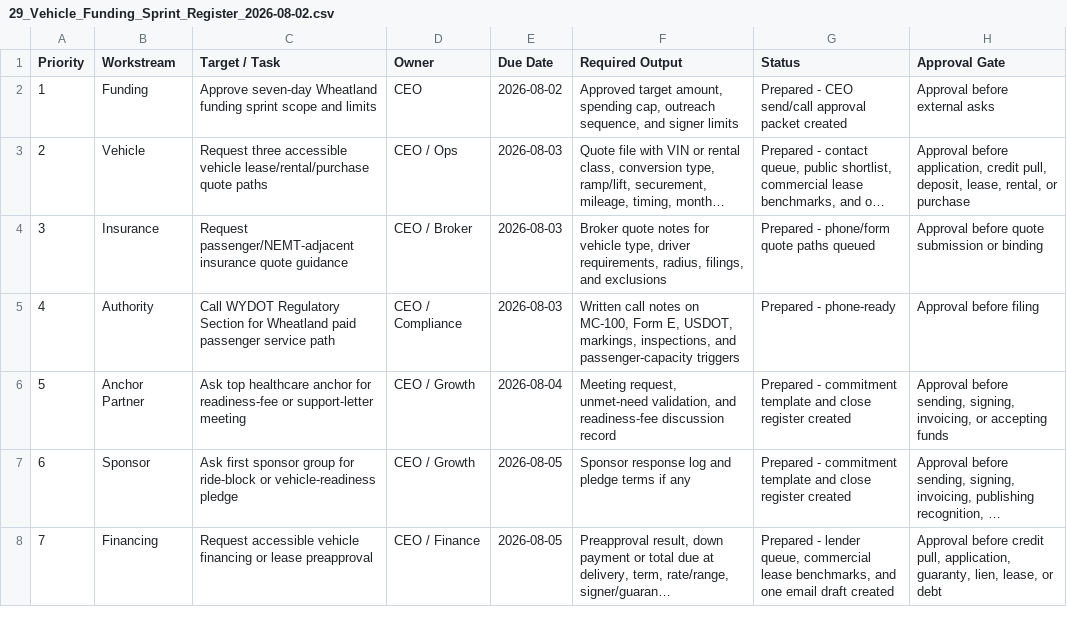
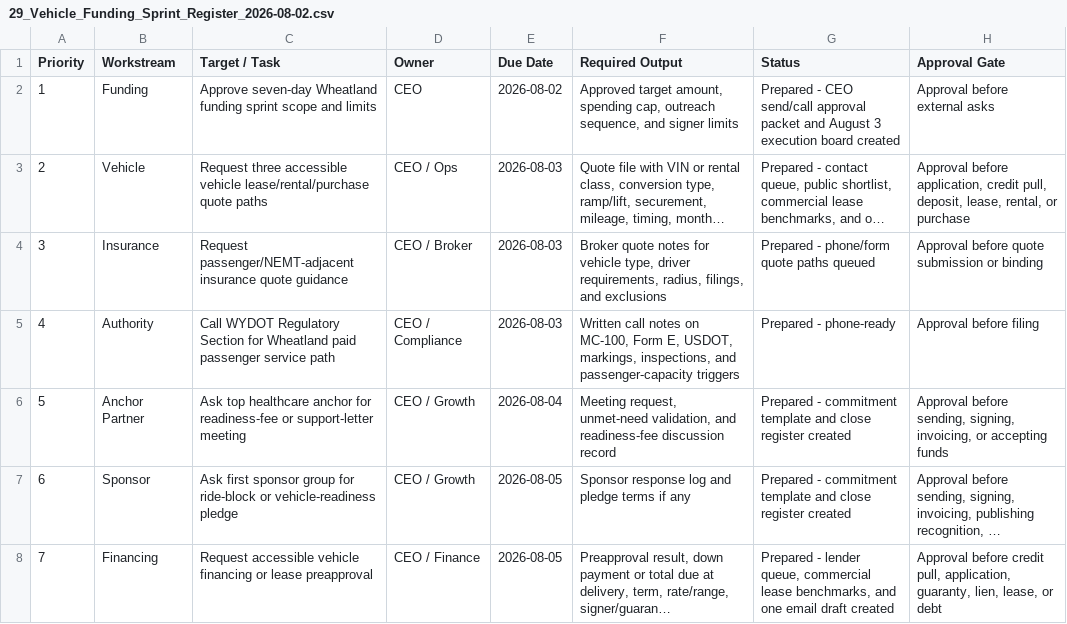
Before and after one commit to DOCS-8404-LOGISTICS-NEMT/VCC, a CSV file: foundation/launch_package/29_Vehicle_Funding_Sprint_Register_2026-08-02.csv, drawn as a sheet; only a part is shown; long unchanged cells end in …; the diff names each change by its address in the sheet, - before the commit and + after, or states it on an @@ line.

Commit message:
Add vehicle sprint execution board

```diff
--- a/foundation/launch_package/29_Vehicle_Funding_Sprint_Register_2026-08-02.csv
+++ b/foundation/launch_package/29_Vehicle_Funding_Sprint_Register_2026-08-02.csv
-G2 (Status): …approval packet created
+G2 (Status): …approval packet and August 3 execution board created
```
Also changed, not shown: 5 other files.
